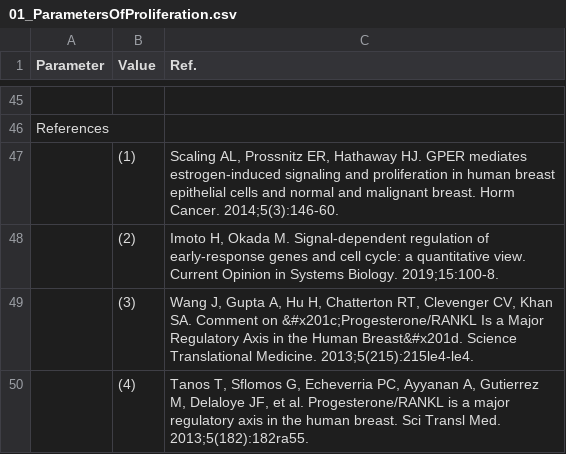
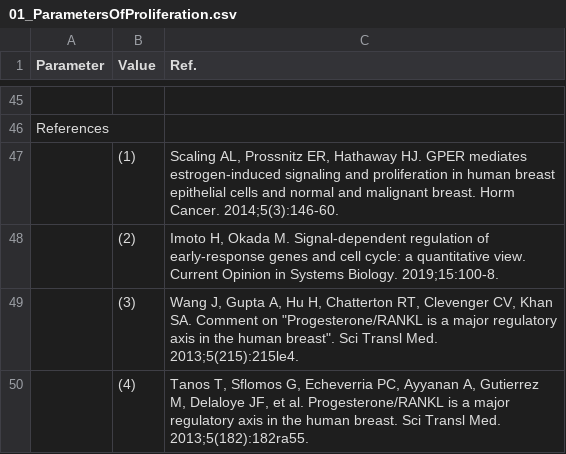
Before and after one commit to Piyanut-Ratp/MathModelMammaryCellMenstrualCycle, a CSV file: 01_Parameters/01_ParametersOfProliferation.csv, drawn as a sheet; only a part is shown, gaps mark what is left out.

Commit message:
Update 01_ParametersOfProliferation.csv

```diff
--- a/01_Parameters/01_ParametersOfProliferation.csv
+++ b/01_Parameters/01_ParametersOfProliferation.csv
@@ -48,3 +48,3 @@ References,,
 ,(2),"Imoto H, Okada M. Signal-dependent regulation of early-response genes and cell cycle: a quantitative view. Current Opinion in Systems Biology. 2019;15:100-8."
-,(3),"Wang J, Gupta A, Hu H, Chatterton RT, Clevenger CV, Khan SA. Comment on &#x201c;Progesterone/RANKL Is a Major Regulatory Axis in the Human Breast&#x201d. Science Translational Medicine. 2013;5(215):215le4-le4."
+,(3),"Wang J, Gupta A, Hu H, Chatterton RT, Clevenger CV, Khan SA. Comment on ""Progesterone/RANKL is a major regulatory axis in the human breast"". Sci Transl Med. 2013;5(215):215le4."
 ,(4),"Tanos T, Sflomos G, Echeverria PC, Ayyanan A, Gutierrez M, Delaloye JF, et al. Progesterone/RANKL is a major regulatory axis in the human breast. Sci Transl Med. 2013;5(182):182ra55."
```
